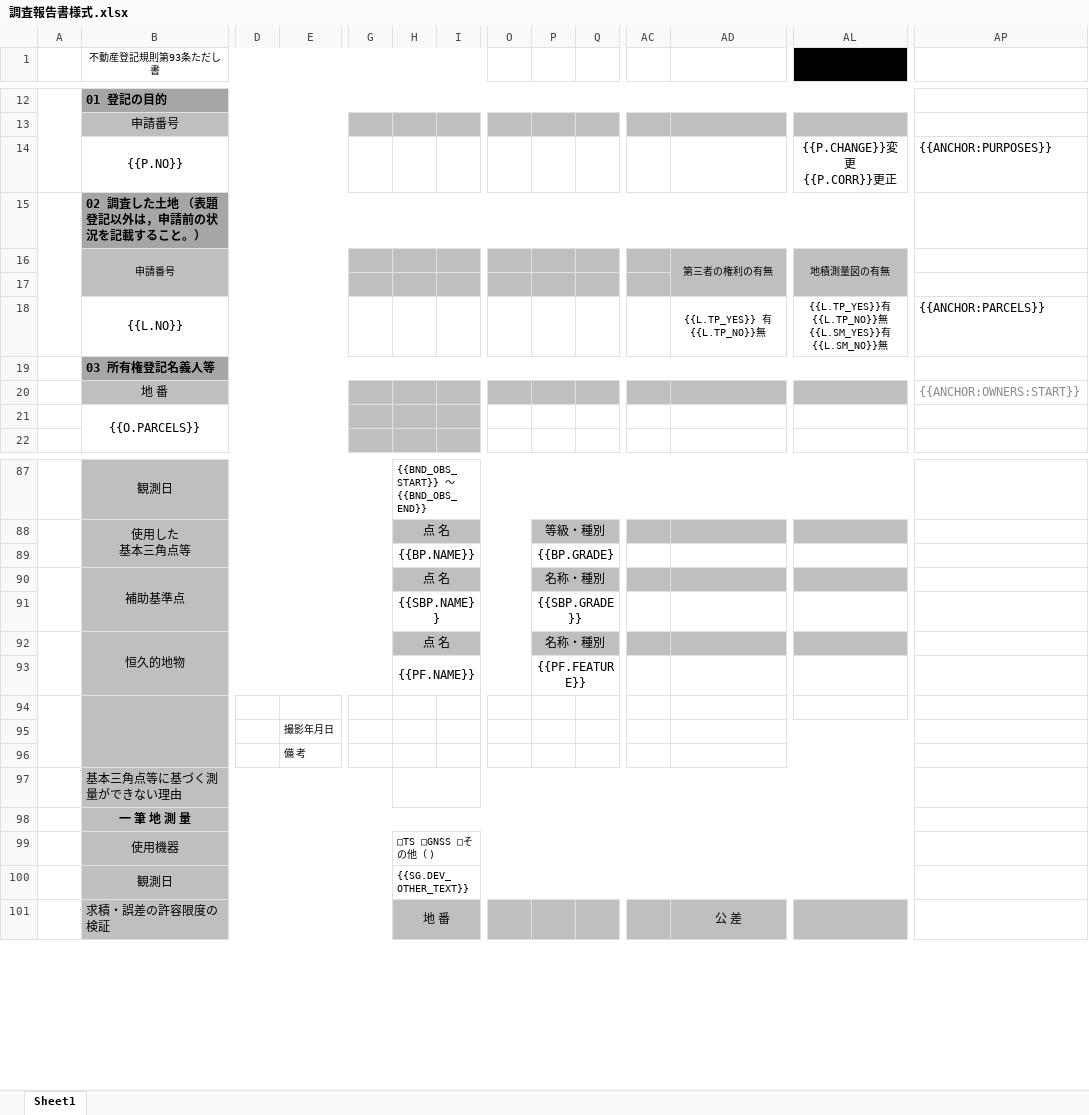
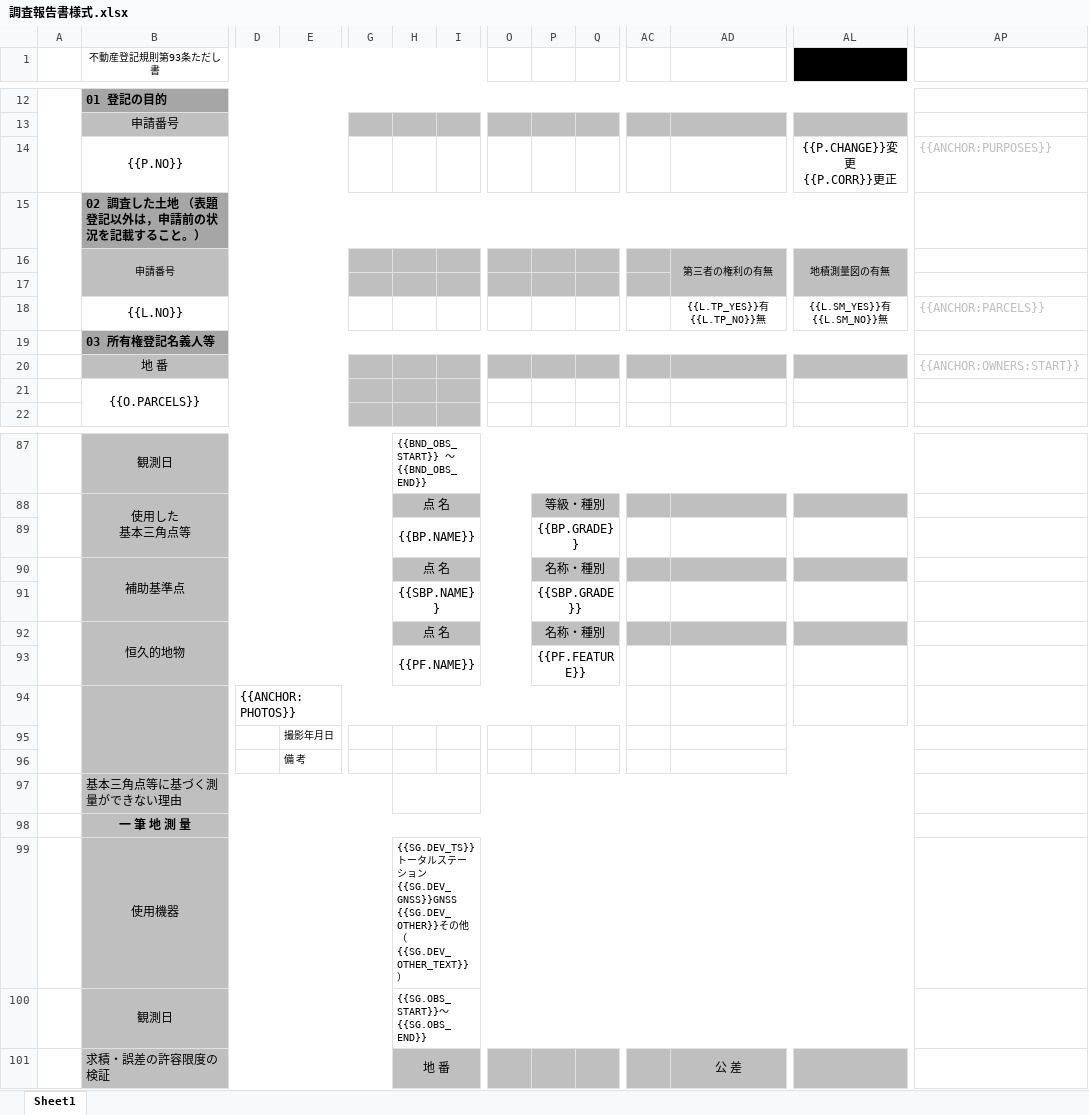
Before and after one commit to yokoyamataro/NodeCloudICT, an Excel workbook: public/調査報告書様式.xlsx, sheet Sheet1, drawn as a sheet; only a part is shown, gaps mark what is left out; values as stored, in another font and other column widths than the file's, no borders; charts and pictures not drawn; ↵ is a line break in a cell; the diff covers the shown part only; the diff names each change by its address in the sheet, - before the commit and + after, or states it on an @@ line.

```diff
--- a/public/調査報告書様式.xlsx (sheet Sheet1)
+++ b/public/調査報告書様式.xlsx (sheet Sheet1)
-AP14 text colour: black
+AP14 text colour: #BFBFBF
-AD18: {{L.TP_YES}} 有 {{L.TP_NO}}無
+AD18: {{L.TP_YES}}有 {{L.TP_NO}}無
-AL18: {{L.TP_YES}}有 {{L.TP_NO}}無 ↵ {{L.SM_YES}}有 {{L.SM_NO}}無
+AL18: {{L.SM_YES}}有 {{L.SM_NO}}無
-AP18 text colour: black
+AP18 text colour: #BFBFBF
-AP20 text colour: #8C8C8C
+AP20 text colour: #BFBFBF
-P89: {{BP.GRADE}
+P89: {{BP.GRADE}}
-D94: (empty)
+D94: {{ANCHOR:PHOTOS}}
+D94:U94 merged
-H99: □TS □GNSS □その他（ )
+H99: {{SG.DEV_TS}}トータルステーション {{SG.DEV_GNSS}}GNSS {{SG.DEV_OTHER}}その他（{{SG.DEV_OTHER_TEXT}}）
-H100: {{SG.DEV_OTHER_TEXT}}
+H100: {{SG.OBS_START}}～{{SG.OBS_END}}
```
Also changed, not shown: cell formats and merged cells elsewhere in this sheet.
